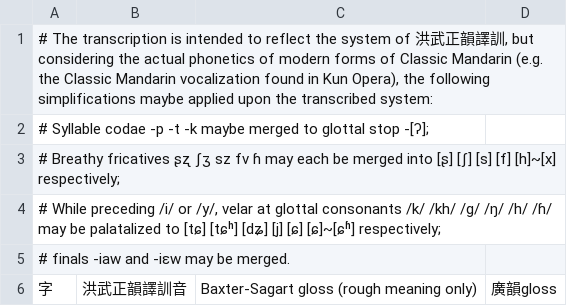
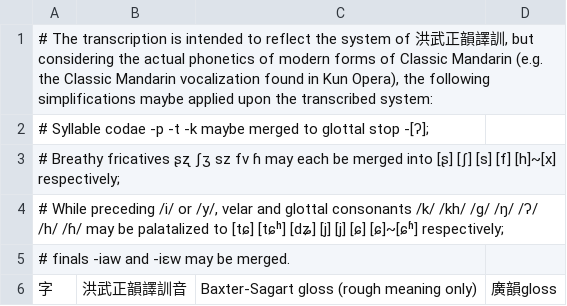
Before and after one commit to hhliow/mandarin, a TSV file: hhliow/mandarin.tsv, drawn as a sheet; only a part is shown.

Commit message:
Update mandarin.tsv

```diff
--- a/hhliow/mandarin.tsv
+++ b/hhliow/mandarin.tsv
@@ -3,3 +3,3 @@
 # Breathy fricatives ʂʐ ʃʒ sz fv ɦ may each be merged into [ʂ] [ʃ] [s] [f] [h]~[x] respectively;
-# While preceding /i/ or /y/, velar at glottal consonants /k/ /kh/ /g/ /ŋ/ /h/ /ɦ/ may be palatalized to [tɕ] [tɕʰ] [dʑ] [j] [ɕ] [ɕ]~[ɕʱ] respectively;
+# While preceding /i/ or /y/, velar and glottal consonants /k/ /kh/ /g/ /ŋ/ /ʔ/ /h/ /ɦ/ may be palatalized to [tɕ] [tɕʰ] [dʑ] [j] [j] [ɕ] [ɕ]~[ɕʱ] respectively;
 # finals -iaw and -iɛw may be merged.
```
